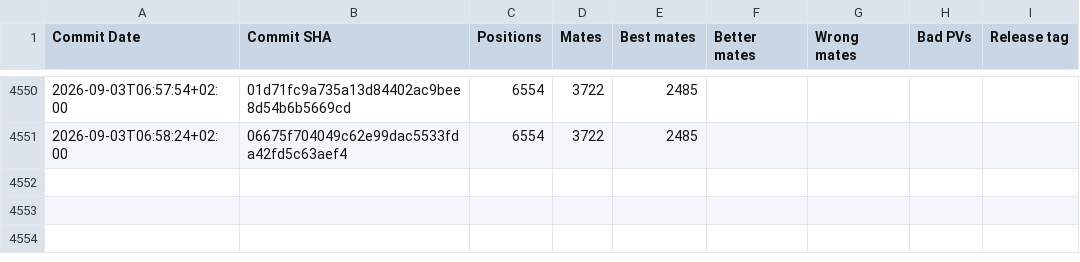
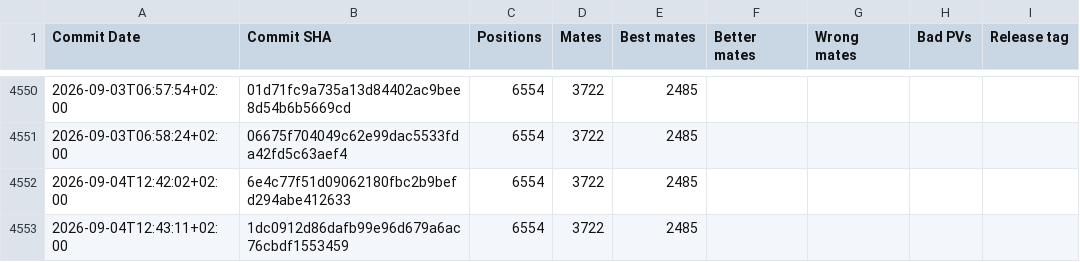
Before and after one commit to vondele/matetrack, a CSV file: matetrack1000000.csv, drawn as a sheet; only a part is shown, gaps mark what is left out.

```diff
--- a/matetrack1000000.csv
+++ b/matetrack1000000.csv
@@ -4551 +4551,3 @@ Commit Date,Commit SHA,Positions,Mates,Best mates,Better mates,Wrong mates,Bad P
 2026-09-03T06:58:24+02:00,06675f704049c62e99dac5533fda42fd5c63aef4,6554,3722,2485,,,,
+2026-09-04T12:42:02+02:00,6e4c77f51d09062180fbc2b9befd294abe412633,6554,3722,2485,,,,
+2026-09-04T12:43:11+02:00,1dc0912d86dafb99e96d679a6ac76cbdf1553459,6554,3722,2485,,,,
```
Also changed, not shown: classic1000000.csv, 4 other files.
